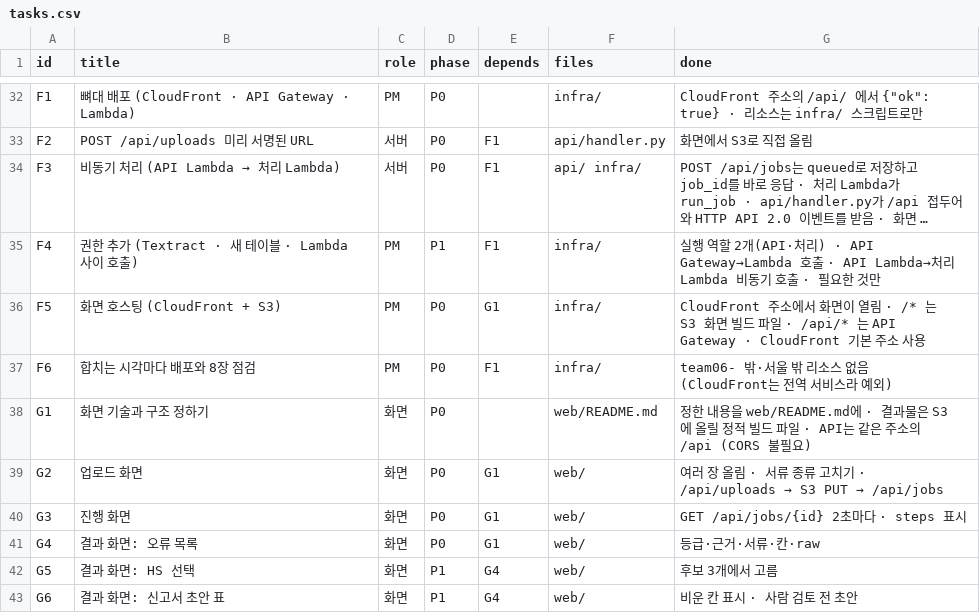
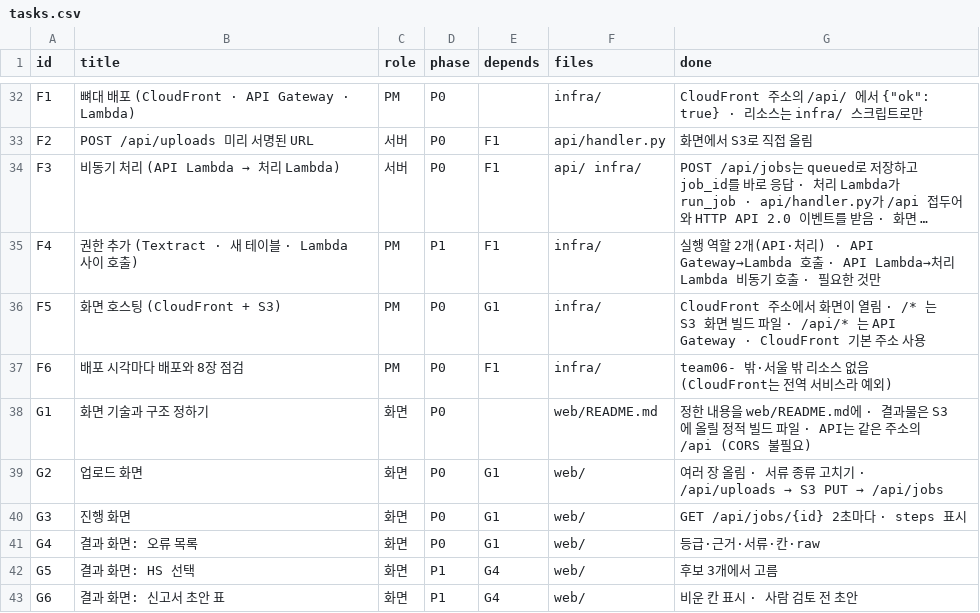
Before and after one commit to GaMaius/aws.ai.maestro.6, a CSV file: .github/tasks.csv, drawn as a sheet; only a part is shown, gaps mark what is left out; long unchanged cells end in ….

```diff
--- a/.github/tasks.csv
+++ b/.github/tasks.csv
@@ -36,3 +36,3 @@ F4,권한 추가 (Textract · 새 테이블 · Lambda 사이 호출),PM,P1,F1,in
 F5,화면 호스팅 (CloudFront + S3),PM,P0,G1,infra/,CloudFront 주소에서 화면이 열림 · /* 는 S3 화면 빌드 파일 · /api/* 는 API Gateway · CloudFront 기본 주소 사용
-F6,합치는 시각마다 배포와 8장 점검,PM,P0,F1,infra/,team06- 밖·서울 밖 리소스 없음 (CloudFront는 전역 서비스라 예외)
+F6,배포 시각마다 배포와 8장 점검,PM,P0,F1,infra/,team06- 밖·서울 밖 리소스 없음 (CloudFront는 전역 서비스라 예외)
 G1,화면 기술과 구조 정하기,화면,P0,,web/README.md,정한 내용을 web/README.md에 · 결과물은 S3에 올릴 정적 빌드 파일 · API는 같은 주소의 /api (CORS 불필요)
```
Also changed, not shown: 5 other files.
